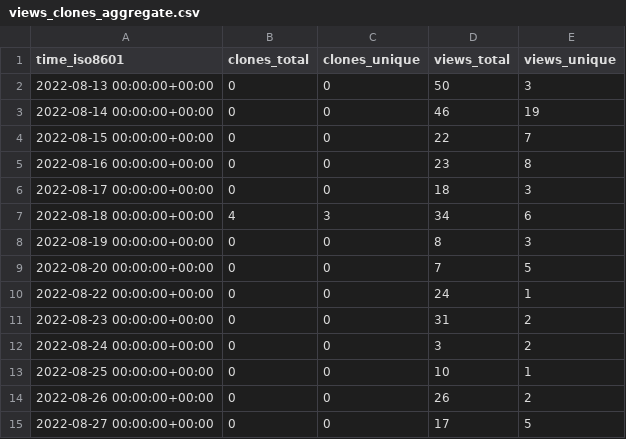
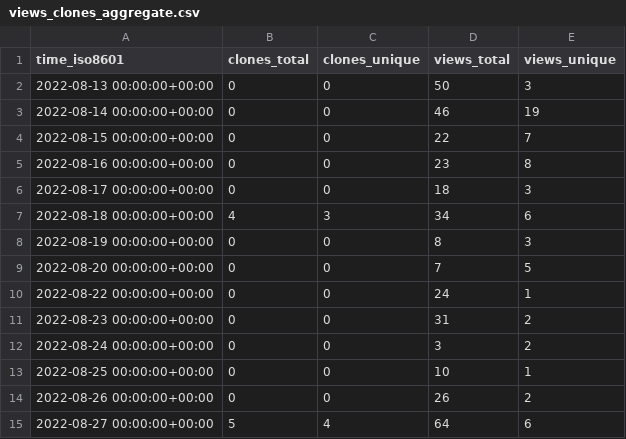
Before and after one commit to Fevol/obsidian-translate, a CSV file: Fevol/obsidian-translate/ghrs-data/views_clones_aggregate.csv, drawn as a sheet.

```diff
--- a/Fevol/obsidian-translate/ghrs-data/views_clones_aggregate.csv
+++ b/Fevol/obsidian-translate/ghrs-data/views_clones_aggregate.csv
@@ -14,2 +14,2 @@ time_iso8601,clones_total,clones_unique,views_total,views_unique
 2022-08-26 00:00:00+00:00,0,0,26,2
-2022-08-27 00:00:00+00:00,0,0,17,5
+2022-08-27 00:00:00+00:00,5,4,64,6
```
Also changed, not shown: 1 other file.
